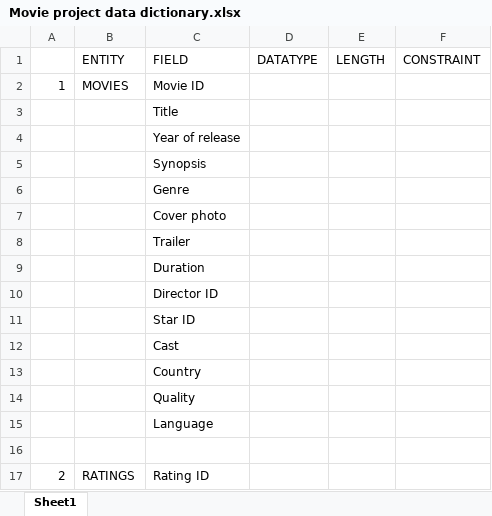
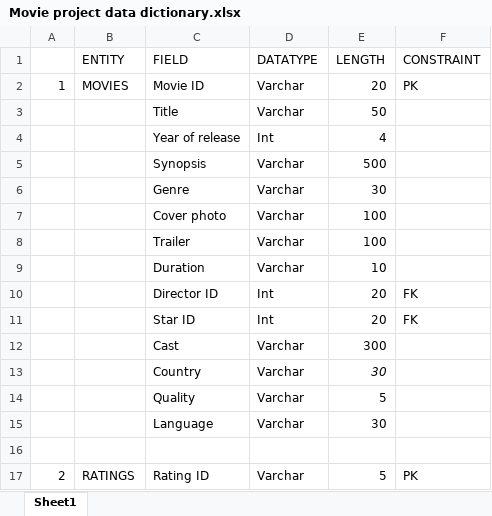
Before and after one commit to Fel-ly/SCCI-00605-2021-FELISTUS-movie-project, an Excel workbook: Movie project data dictionary.xlsx, sheet Sheet1, drawn as a sheet; only a part is shown; values as stored, in another font and other column widths than the file's, no borders; removed rows and columns are numbered as before the commit, all else as after; the diff covers the shown part only; the diff names each change by its address in the sheet, - before the commit and + after, or states it on an @@ line.

Commit message:
Update

```diff
--- a/Movie project data dictionary.xlsx (sheet Sheet1)
+++ b/Movie project data dictionary.xlsx (sheet Sheet1)
-D2 (DATATYPE): (empty)
+D2 (DATATYPE): Varchar
-E2 (LENGTH): (empty)
+E2 (LENGTH): 20
-F2 (CONSTRAINT): (empty)
+F2 (CONSTRAINT): PK
-row 3:  |  | Title
-row 4:  |  | Year of release
-row 5:  |  | Synopsis
-row 6:  |  | Genre
-row 7:  |  | Cover photo
-row 8:  |  | Trailer
-row 9:  |  | Duration
-row 10:  |  | Director ID
-row 11:  |  | Star ID
-row 12:  |  | Cast
-row 13:  |  | Country
-row 14:  |  | Quality
-row 15:  |  | Language
+row 3:  |  | Title | Varchar | 50
+row 4:  |  | Year of release | Int | 4
+row 5:  |  | Synopsis | Varchar | 500
+row 6:  |  | Genre | Varchar | 30
+row 7:  |  | Cover photo | Varchar | 100
+row 8:  |  | Trailer | Varchar | 100
+row 9:  |  | Duration | Varchar | 10
+row 10:  |  | Director ID | Int | 20 | FK
+row 11:  |  | Star ID | Int | 20 | FK
+row 12:  |  | Cast | Varchar | 300
+row 13:  |  | Country | Varchar | 30
+row 14:  |  | Quality | Varchar | 5
+row 15:  |  | Language | Varchar | 30
-D17 (DATATYPE): (empty)
+D17 (DATATYPE): Varchar
-E17 (LENGTH): (empty)
+E17 (LENGTH): 5
-F17 (CONSTRAINT): (empty)
+F17 (CONSTRAINT): PK
```
Also changed, not shown: 41 added rows, 14 removed rows, 2 moved rows, 12 edited cells and row numbers in column A elsewhere in this sheet.
